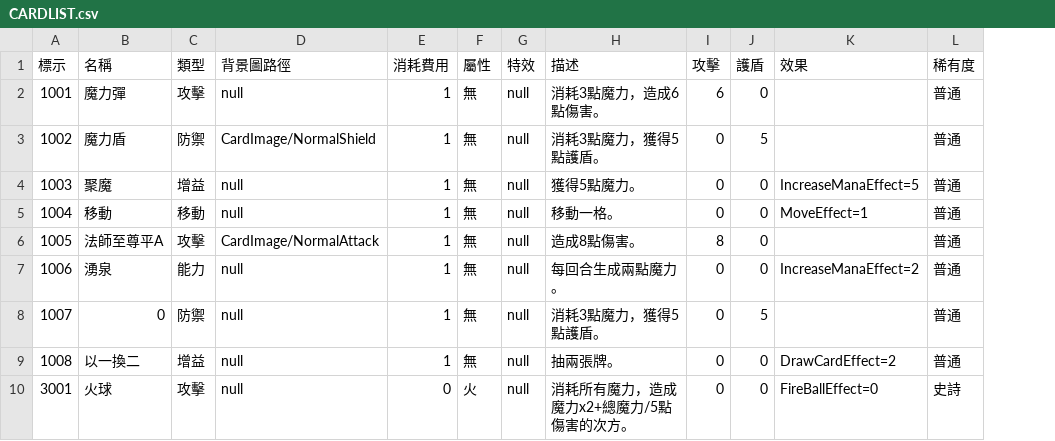
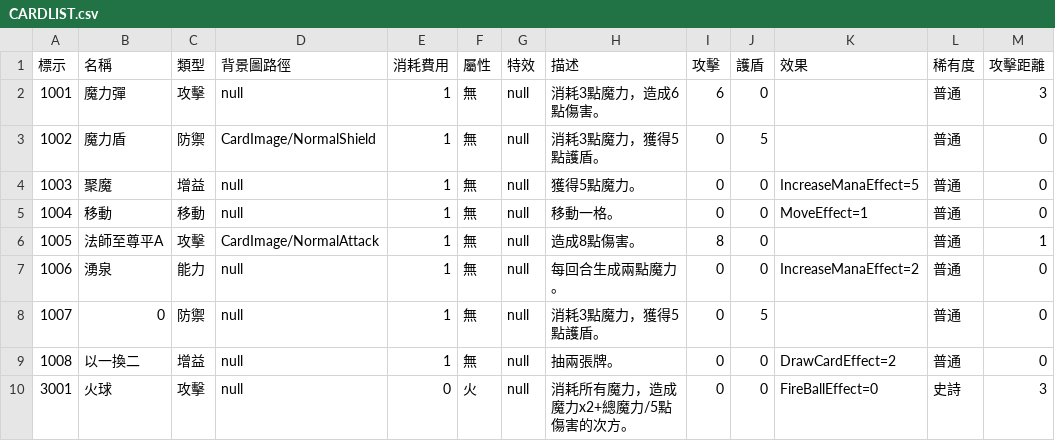
Before and after one commit to yucheng0210/Card, a CSV file: Assets/MyAssets/Data/CARDLIST.csv, drawn as a sheet; the diff names each change by its address in the sheet, - before the commit and + after, or states it on an @@ line.

```diff
--- a/Assets/MyAssets/Data/CARDLIST.csv
+++ b/Assets/MyAssets/Data/CARDLIST.csv
+column M (攻擊距離), rows 2-10: 3 | 0 | 0 | 0 | 1 | 0 | 0 | 0 | 3
```
Also changed, not shown: Assets/MyAssets/Data/LEVELLIST.csv, 15 other files.
